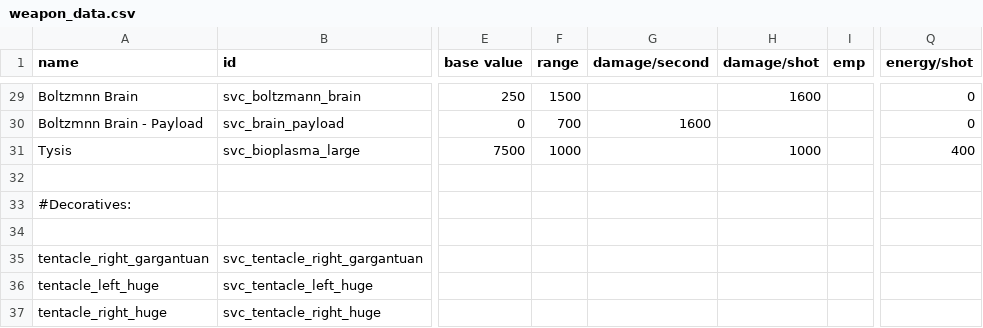
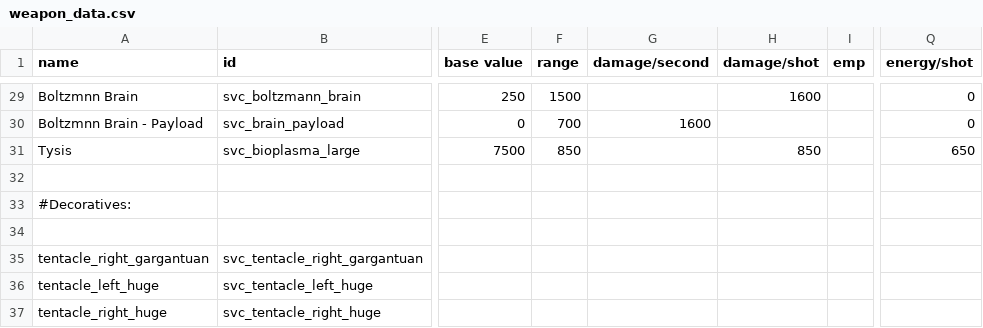
Before and after one commit to DesperatePeter/starsector-symbiotic-void-creatures, a CSV file: data/weapons/weapon_data.csv, drawn as a sheet; only a part is shown, gaps mark what is left out; the diff covers the shown part only; the diff names each change by its address in the sheet, - before the commit and + after, or states it on an @@ line.

```diff
--- a/data/weapons/weapon_data.csv
+++ b/data/weapons/weapon_data.csv
-F31 (range): 1000
+F31 (range): 850
-H31 (damage/shot): 1000
+H31 (damage/shot): 850
-Q31 (energy/shot): 400
+Q31 (energy/shot): 650
```
Also changed, not shown: 56 edited cells elsewhere in this file, data/hulls/ship_data.csv, data/hulls/wing_data.csv, 9 other files.
